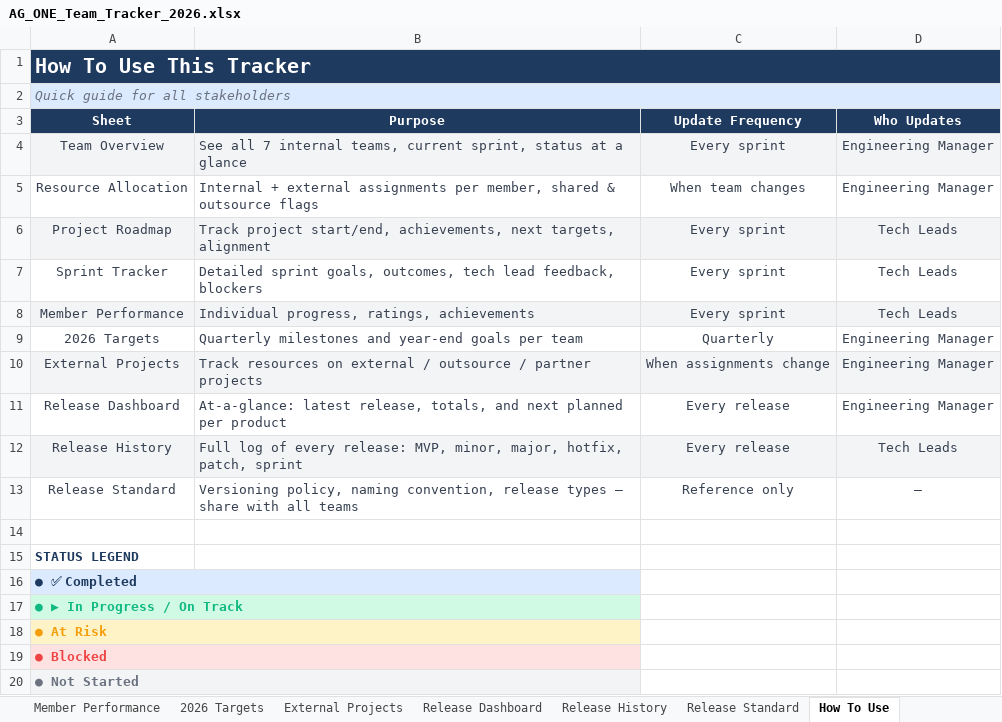
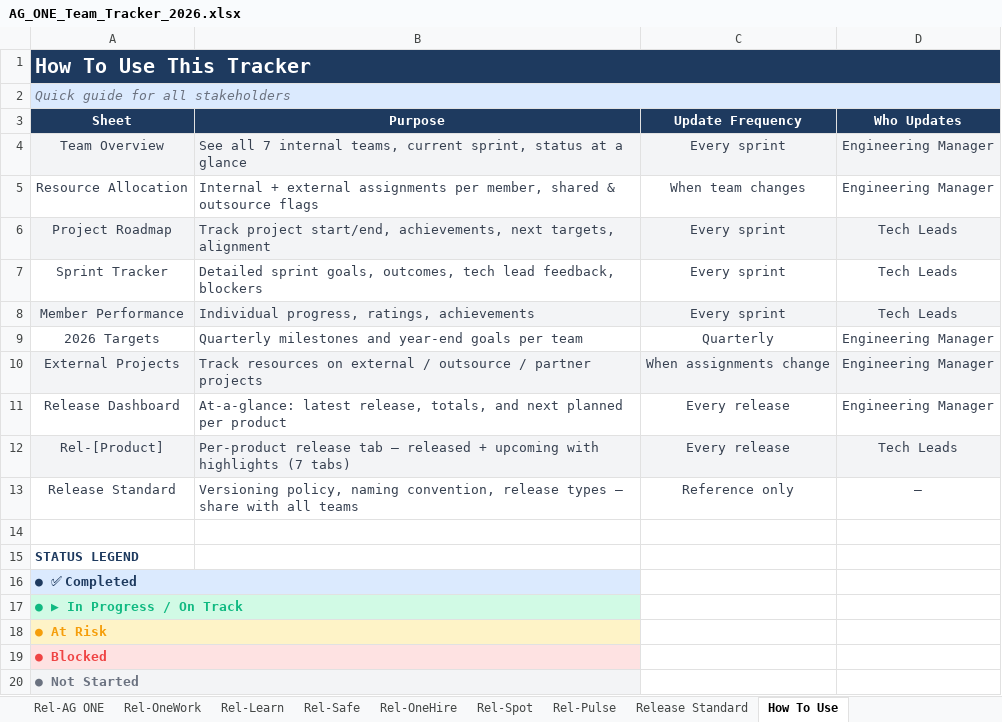
Before and after one commit to zainabbastahirag/AG_ONE_Fixes, an Excel workbook: AG_ONE_Team_Tracker_2026.xlsx, sheet How To Use, drawn as a sheet; values as stored, in another font and other column widths than the file's, no borders; the diff names each change by its address in the sheet, - before the commit and + after, or states it on an @@ line.

```diff
--- a/AG_ONE_Team_Tracker_2026.xlsx (sheet How To Use)
+++ b/AG_ONE_Team_Tracker_2026.xlsx (sheet How To Use)
-sheet tab: Release History
+sheet tab: Rel-AG ONE
+sheet tab: Rel-OneWork
+sheet tab: Rel-Learn
+sheet tab: Rel-Safe
+sheet tab: Rel-OneHire
+sheet tab: Rel-Spot
+sheet tab: Rel-Pulse
-A12 (Sheet): Release History
+A12 (Sheet): Rel-[Product]
-B12 (Purpose): Full log of every release: MVP, minor, major, hotfix, patch, sprint
+B12 (Purpose): Per-product release tab — released + upcoming with highlights (7 tabs)
```
Also changed, not shown: sheet Rel-AG ONE, 1 other file.
